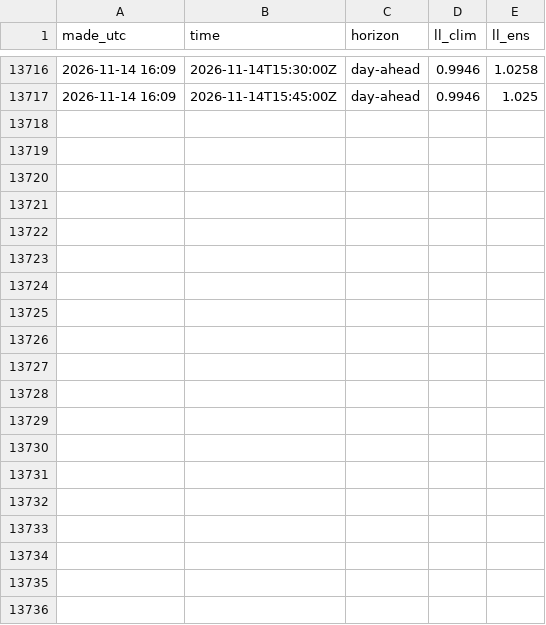
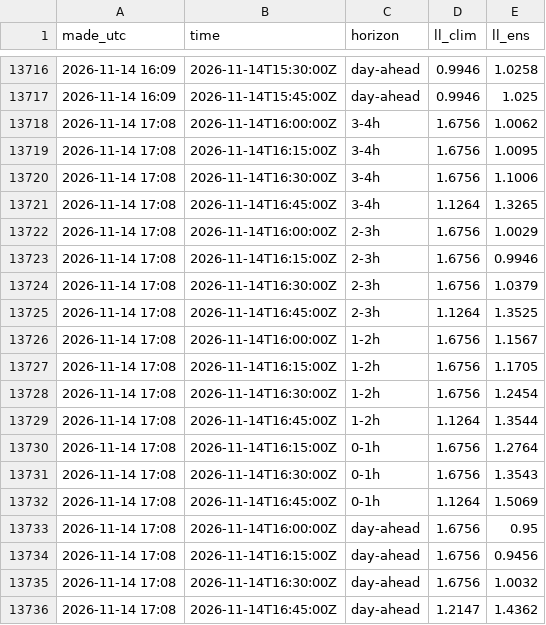
Before and after one commit to jacobazu/dk1-imbalance-forecasting, a CSV file: results/live_scored.csv, drawn as a sheet; only a part is shown, gaps mark what is left out; the diff names each change by its address in the sheet, - before the commit and + after, or states it on an @@ line.

```diff
--- a/results/live_scored.csv
+++ b/results/live_scored.csv
+row 13718: 2026-11-14 17:08 | 2026-11-14T16:00:00Z | 3-4h | 1.6756 | 1.0062
+row 13719: 2026-11-14 17:08 | 2026-11-14T16:15:00Z | 3-4h | 1.6756 | 1.0095
+row 13720: 2026-11-14 17:08 | 2026-11-14T16:30:00Z | 3-4h | 1.6756 | 1.1006
+row 13721: 2026-11-14 17:08 | 2026-11-14T16:45:00Z | 3-4h | 1.1264 | 1.3265
+row 13722: 2026-11-14 17:08 | 2026-11-14T16:00:00Z | 2-3h | 1.6756 | 1.0029
+row 13723: 2026-11-14 17:08 | 2026-11-14T16:15:00Z | 2-3h | 1.6756 | 0.9946
+row 13724: 2026-11-14 17:08 | 2026-11-14T16:30:00Z | 2-3h | 1.6756 | 1.0379
+row 13725: 2026-11-14 17:08 | 2026-11-14T16:45:00Z | 2-3h | 1.1264 | 1.3525
+row 13726: 2026-11-14 17:08 | 2026-11-14T16:00:00Z | 1-2h | 1.6756 | 1.1567
+row 13727: 2026-11-14 17:08 | 2026-11-14T16:15:00Z | 1-2h | 1.6756 | 1.1705
+row 13728: 2026-11-14 17:08 | 2026-11-14T16:30:00Z | 1-2h | 1.6756 | 1.2454
+row 13729: 2026-11-14 17:08 | 2026-11-14T16:45:00Z | 1-2h | 1.1264 | 1.3544
+row 13730: 2026-11-14 17:08 | 2026-11-14T16:15:00Z | 0-1h | 1.6756 | 1.2764
+row 13731: 2026-11-14 17:08 | 2026-11-14T16:30:00Z | 0-1h | 1.6756 | 1.3543
+row 13732: 2026-11-14 17:08 | 2026-11-14T16:45:00Z | 0-1h | 1.1264 | 1.5069
+row 13733: 2026-11-14 17:08 | 2026-11-14T16:00:00Z | day-ahead | 1.6756 | 0.95
+row 13734: 2026-11-14 17:08 | 2026-11-14T16:15:00Z | day-ahead | 1.6756 | 0.9456
+row 13735: 2026-11-14 17:08 | 2026-11-14T16:30:00Z | day-ahead | 1.6756 | 1.0032
+row 13736: 2026-11-14 17:08 | 2026-11-14T16:45:00Z | day-ahead | 1.2147 | 1.4362
```
Also changed, not shown: results/outcomes.csv, 2 other files.
